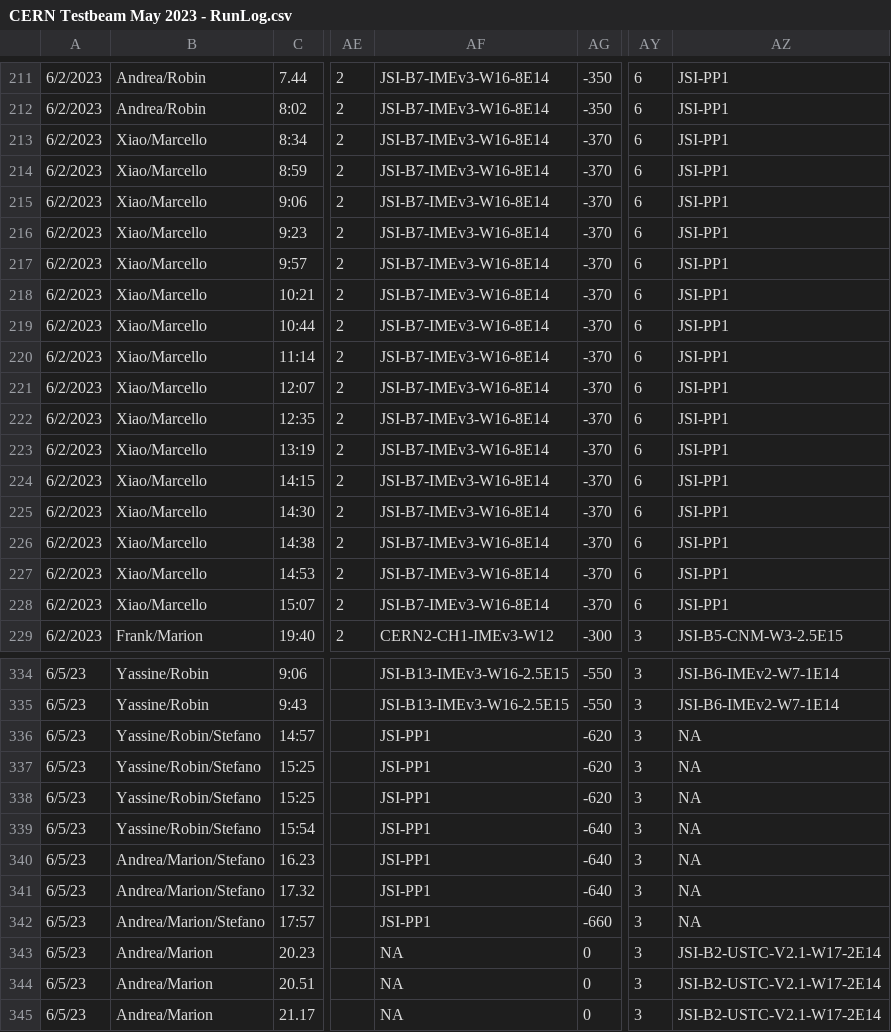
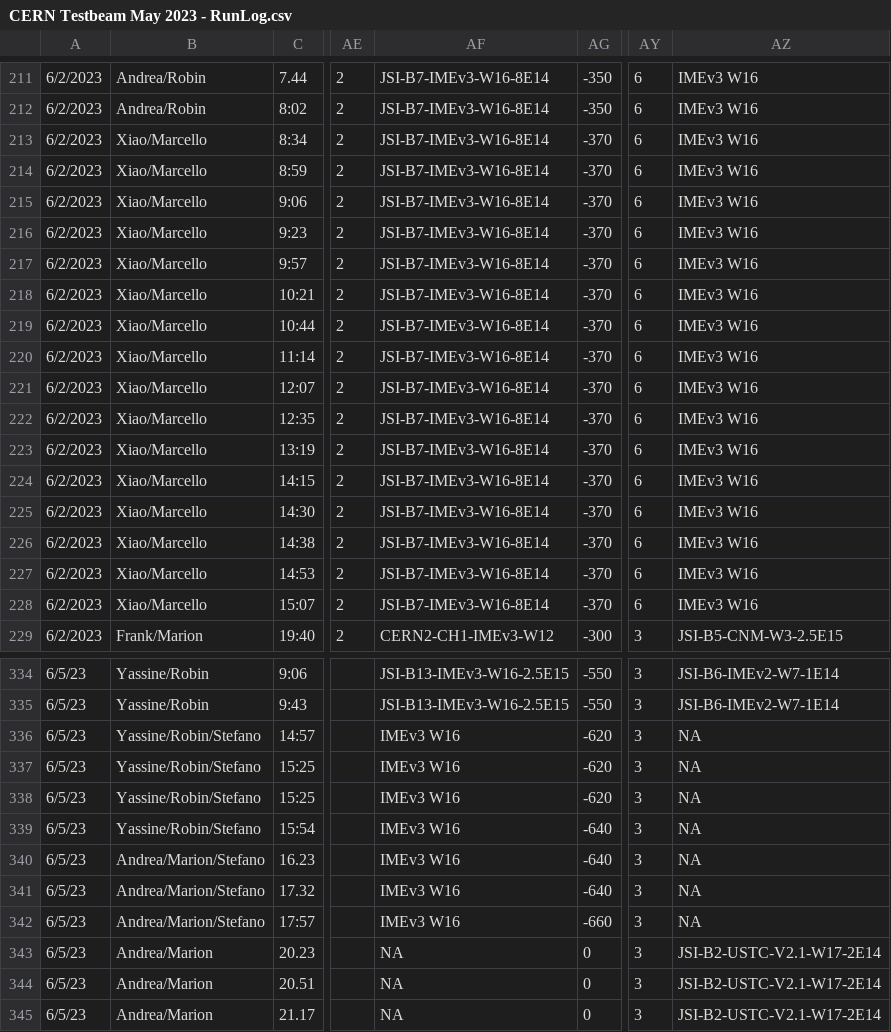
Before and after one commit to TheMarcello/testbeam-analysis, a CSV file: CERN Testbeam May 2023 - RunLog.csv, drawn as a sheet; only a part is shown, gaps mark what is left out; the diff covers the shown part only; the diff names each change by its address in the sheet, - before the commit and + after, or states it on an @@ line.

Commit message:
changing JSI-PP1 (name of the board) into IMEv3 W16 (name of the sensor)

```diff
--- a/CERN Testbeam May 2023 - RunLog.csv
+++ b/CERN Testbeam May 2023 - RunLog.csv
-AZ211:AZ228: JSI-PP1
+AZ211:AZ228: IMEv3 W16
-AF336:AF342: JSI-PP1
+AF336:AF342: IMEv3 W16
```
Also changed, not shown: 56 edited cells elsewhere in this file.
